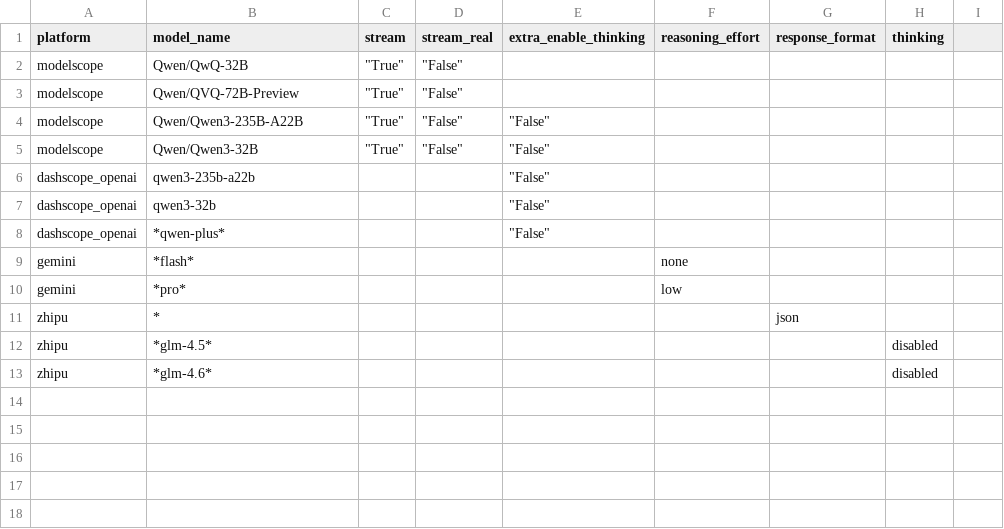
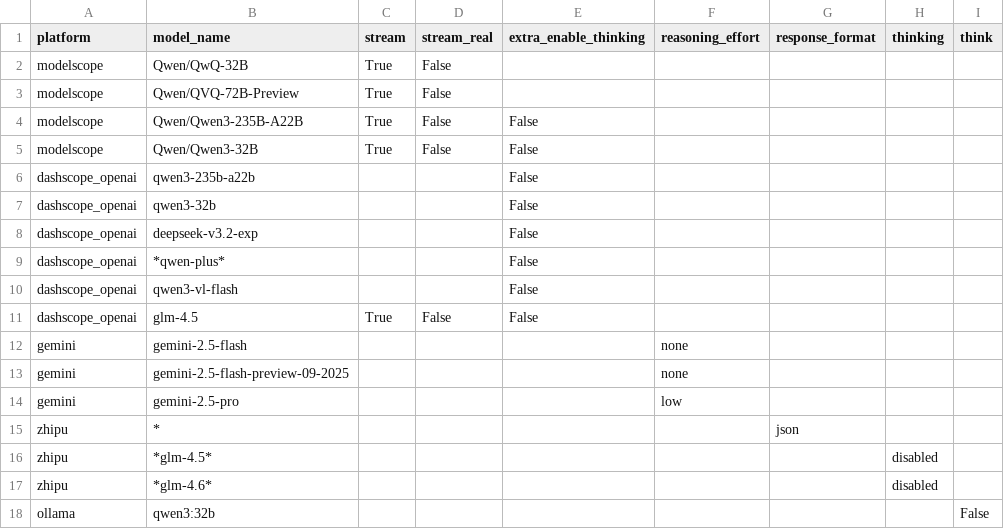
Before and after one commit to tinycen/llmakits, a CSV file: example_configs/global_model_config.csv, drawn as a sheet; addresses are those after the commit; the diff names each change by its address in the sheet, - before the commit and + after, or states it on an @@ line.

Commit message:
refactor(dispatcher,load_model): 重构配置类型提示与文档结构
1. 为ModelDispatcher初始化参数添加明确的类型别名
2. 迁移全局配置文档到docs/configs目录并重构格式
3. 更新README文档链接与使用示例，新增DataFrame支持说明
4. 完善密钥配置DataFrame转换逻辑与解析工具函数

```diff
--- a/example_configs/global_model_config.csv
+++ b/example_configs/global_model_config.csv
-I1: (empty)
+I1: think
-C2:C5 (stream): "True"
+C2:C5 (stream): True
-D2:D5 (stream_real): "False"
+D2:D5 (stream_real): False
-E4:E7 (extra_enable_thinking): "False"
+E4:E7 (extra_enable_thinking): False
+row 8: dashscope_openai | deepseek-v3.2-exp |  |  | False
-E9 (extra_enable_thinking): "False"
+E9 (extra_enable_thinking): False
+row 10: dashscope_openai | qwen3-vl-flash |  |  | False
+row 11: dashscope_openai | glm-4.5 | True | False | False
-B12 (model_name): *flash*
+B12 (model_name): gemini-2.5-flash
+row 13: gemini | gemini-2.5-flash-preview-09-2025 |  |  |  | none
-B14 (model_name): *pro*
+B14 (model_name): gemini-2.5-pro
+row 18: ollama | qwen3:32b |  |  |  |  |  |  | False
```
Also changed, not shown: 7 other files.
